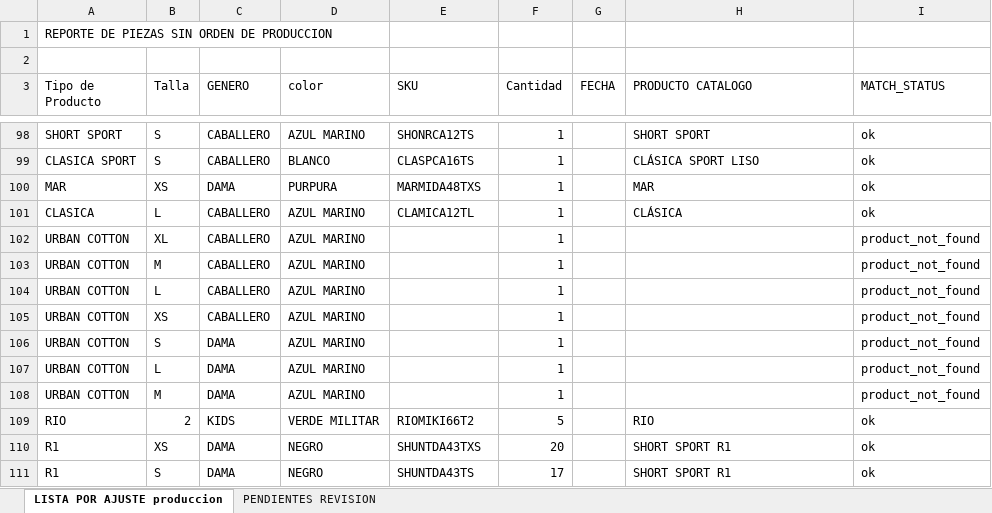
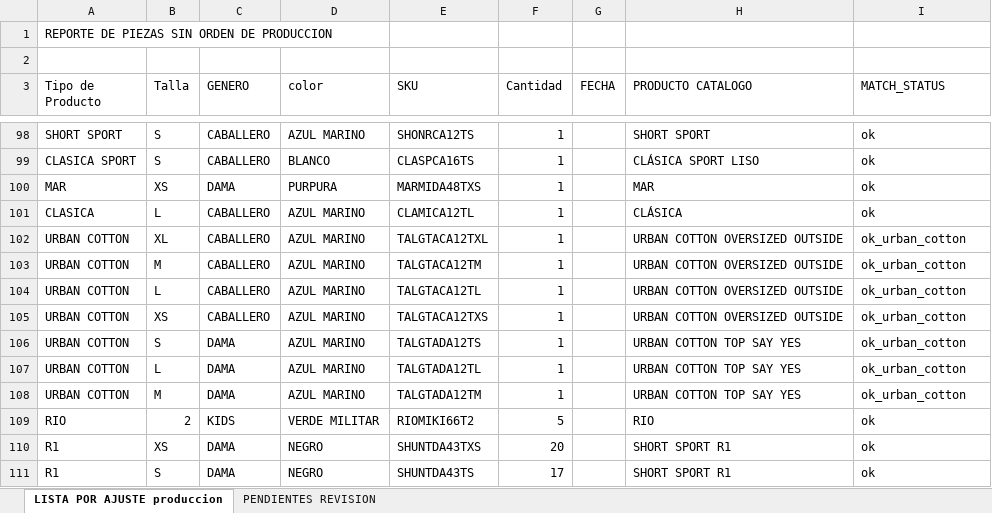
Before and after one commit to scm-svg/Data-Analyst, an Excel workbook: output/por_ajuste_sku_con_sku.xlsx, sheet LISTA POR AJUSTE produccion, drawn as a sheet; only a part is shown, gaps mark what is left out; values as stored, in another font and other column widths than the file's, no borders; the diff names each change by its address in the sheet, - before the commit and + after, or states it on an @@ line.

```diff
--- a/output/por_ajuste_sku_con_sku.xlsx (sheet LISTA POR AJUSTE produccion)
+++ b/output/por_ajuste_sku_con_sku.xlsx (sheet LISTA POR AJUSTE produccion)
-E102 (SKU): (empty)
+E102 (SKU): TALGTACA12TXL
-H102:H105 (PRODUCTO CATALOGO): (empty)
+H102:H105 (PRODUCTO CATALOGO): URBAN COTTON OVERSIZED OUTSIDE
-I102:I108 (MATCH_STATUS): product_not_found
+I102:I108 (MATCH_STATUS): ok_urban_cotton
-E103 (SKU): (empty)
+E103 (SKU): TALGTACA12TM
-E104 (SKU): (empty)
+E104 (SKU): TALGTACA12TL
-E105 (SKU): (empty)
+E105 (SKU): TALGTACA12TXS
-E106 (SKU): (empty)
+E106 (SKU): TALGTADA12TS
-H106:H108 (PRODUCTO CATALOGO): (empty)
+H106:H108 (PRODUCTO CATALOGO): URBAN COTTON TOP SAY YES
-E107 (SKU): (empty)
+E107 (SKU): TALGTADA12TL
-E108 (SKU): (empty)
+E108 (SKU): TALGTADA12TM
```
Also changed, not shown: sheet PENDIENTES REVISION, 2 other files.
